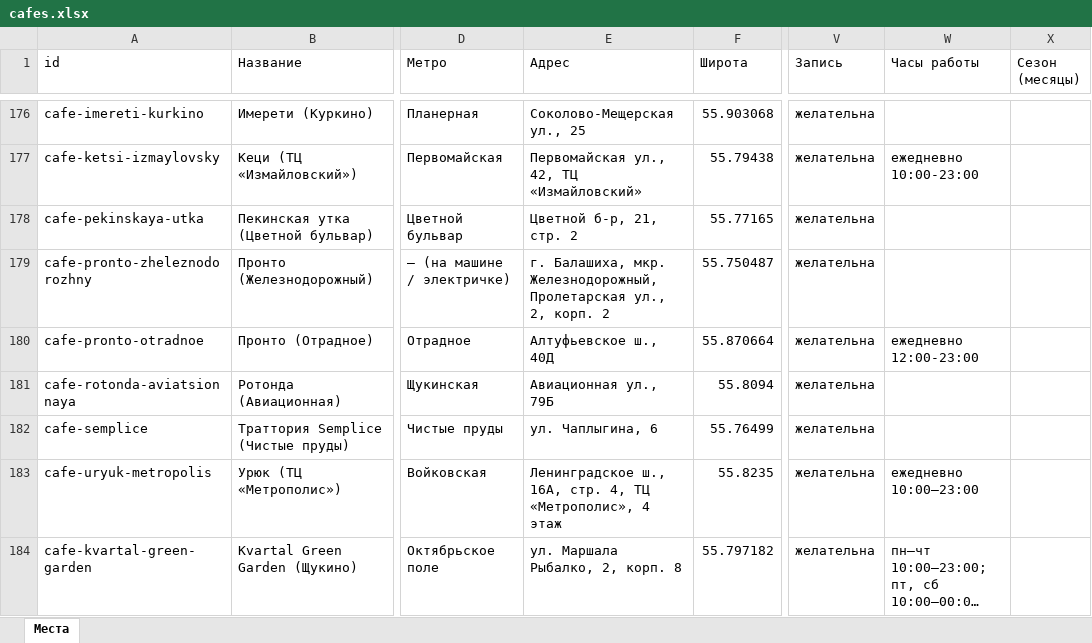
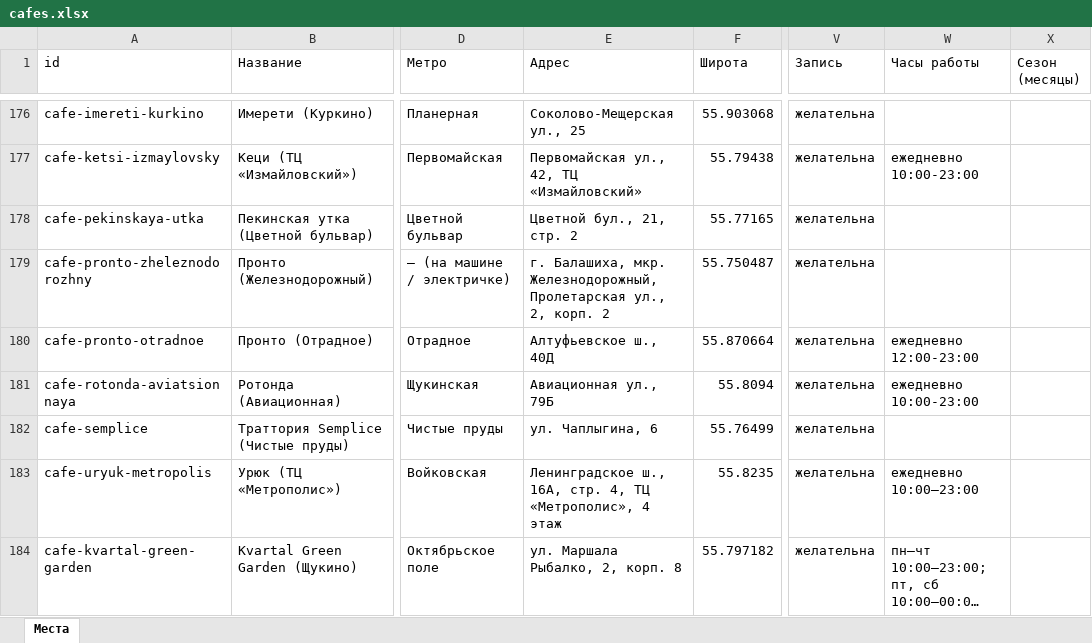
Before and after one commit to vadimsurov-apps/kudapoiti-data, an Excel workbook: data/parts/cafes.xlsx, sheet Места, drawn as a sheet; only a part is shown, gaps mark what is left out; long unchanged cells end in …; values as stored, in another font and other column widths than the file's, no borders; the diff covers the shown part only; the diff names each change by its address in the sheet, - before the commit and + after, or states it on an @@ line.

```diff
--- a/data/parts/cafes.xlsx (sheet Места)
+++ b/data/parts/cafes.xlsx (sheet Места)
-E178 (Адрес): Цветной б-р, 21, стр. 2
+E178 (Адрес): Цветной бул., 21, стр. 2
-W181 (Часы работы): (empty)
+W181 (Часы работы): ежедневно 10:00-23:00
```
Also changed, not shown: 19 edited cells elsewhere in this sheet, data/kuda-poiti-mesta.xlsx, data/parts/edu.xlsx, 8 other files.
